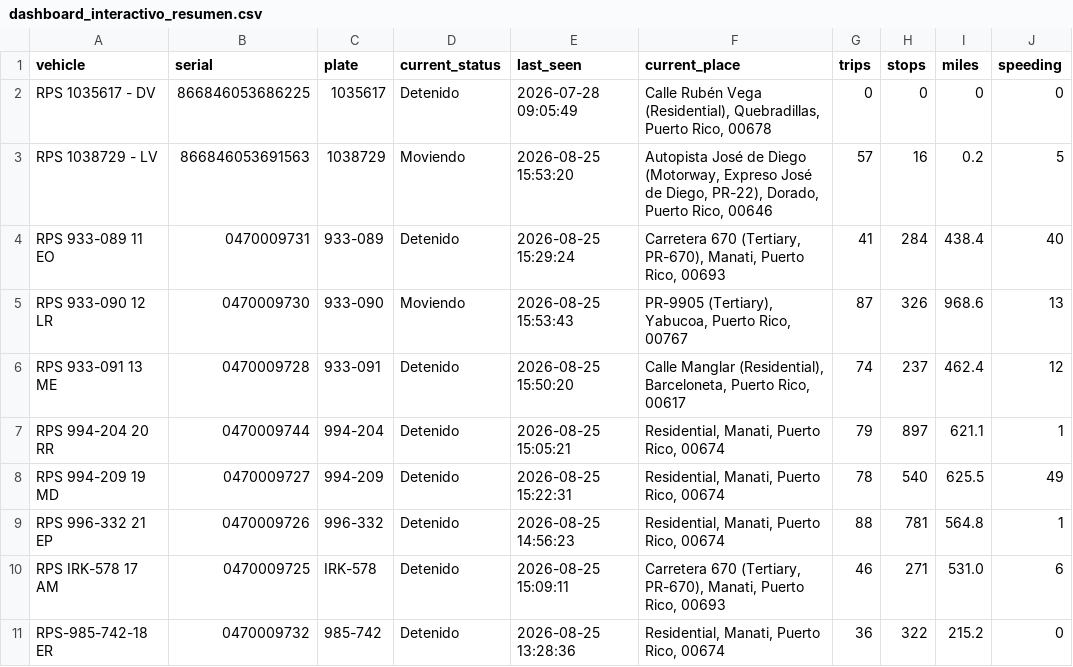
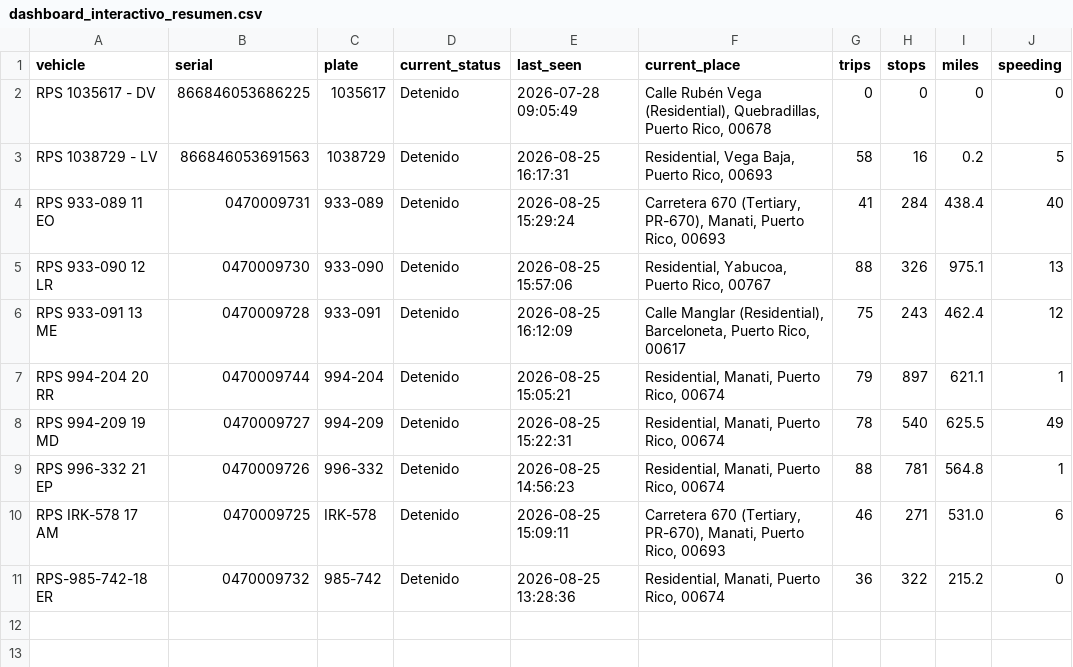
Before and after one commit to epac-hub/rps, a CSV file: dashboard_interactivo_resumen.csv, drawn as a sheet; only a part is shown; the diff names each change by its address in the sheet, - before the commit and + after, or states it on an @@ line.

```diff
--- a/dashboard_interactivo_resumen.csv
+++ b/dashboard_interactivo_resumen.csv
-D3 (current_status): Moviendo
+D3 (current_status): Detenido
-E3 (last_seen): 2026-08-25 15:53:20
+E3 (last_seen): 2026-08-25 16:17:31
-F3 (current_place): Autopista José de Diego (Motorway, Expreso José de Diego, PR-22), Dorado, Puerto Rico, 00646
+F3 (current_place): Residential, Vega Baja, Puerto Rico, 00693
-G3 (trips): 57
+G3 (trips): 58
-D5 (current_status): Moviendo
+D5 (current_status): Detenido
-E5 (last_seen): 2026-08-25 15:53:43
+E5 (last_seen): 2026-08-25 15:57:06
-F5 (current_place): PR-9905 (Tertiary), Yabucoa, Puerto Rico, 00767
+F5 (current_place): Residential, Yabucoa, Puerto Rico, 00767
-G5 (trips): 87
+G5 (trips): 88
-I5 (miles): 968.6
+I5 (miles): 975.1
-E6 (last_seen): 2026-08-25 15:50:20
+E6 (last_seen): 2026-08-25 16:12:09
-G6 (trips): 74
+G6 (trips): 75
-H6 (stops): 237
+H6 (stops): 243
```
Also changed, not shown: dashboard_interactivo_rutas.csv, 2 other files.
